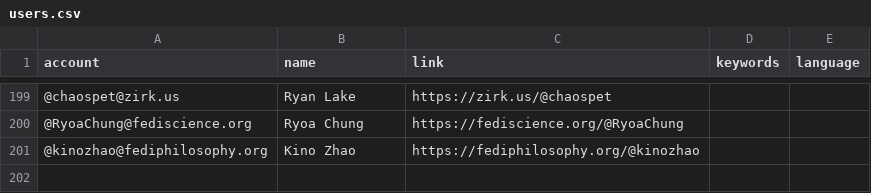
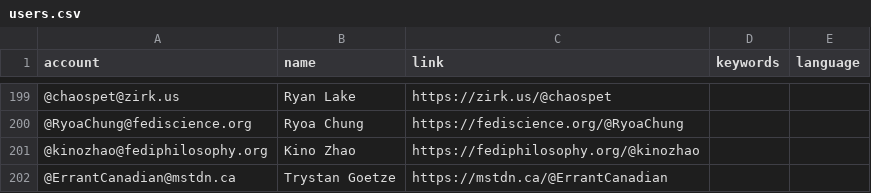
Before and after one commit to florisre/mastodon-iranian-studies, a CSV file: resources/users.csv, drawn as a sheet; only a part is shown, gaps mark what is left out; the diff names each change by its address in the sheet, - before the commit and + after, or states it on an @@ line.

Commit message:
Update users.csv

```diff
--- a/resources/users.csv
+++ b/resources/users.csv
+row 202: @ErrantCanadian@mstdn.ca | Trystan Goetze | https://mstdn.ca/@ErrantCanadian
```
